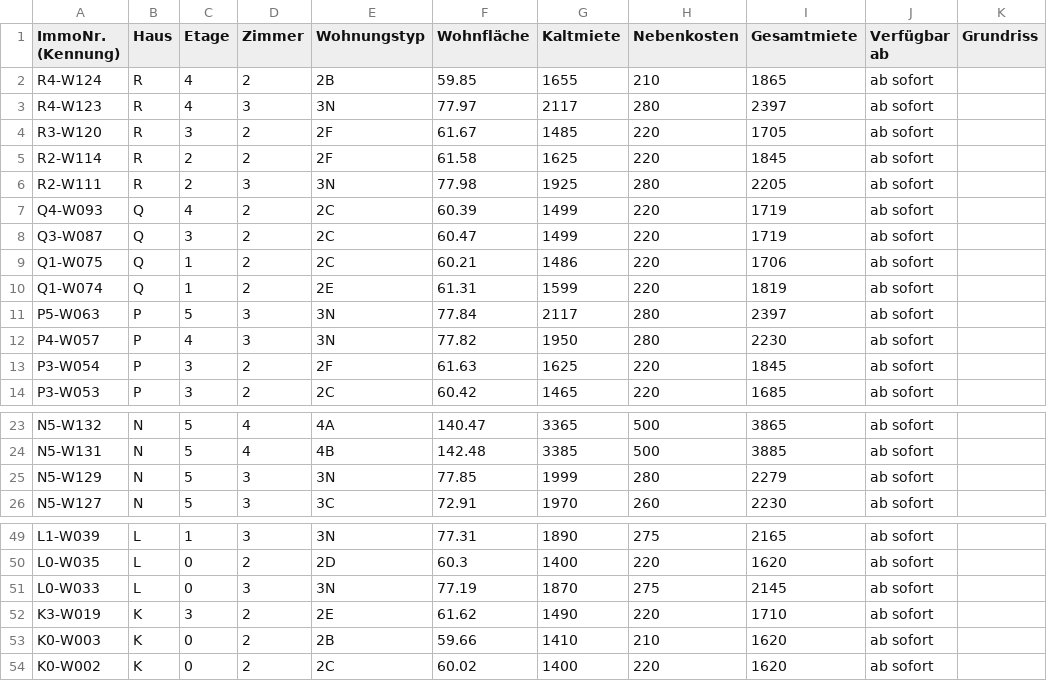
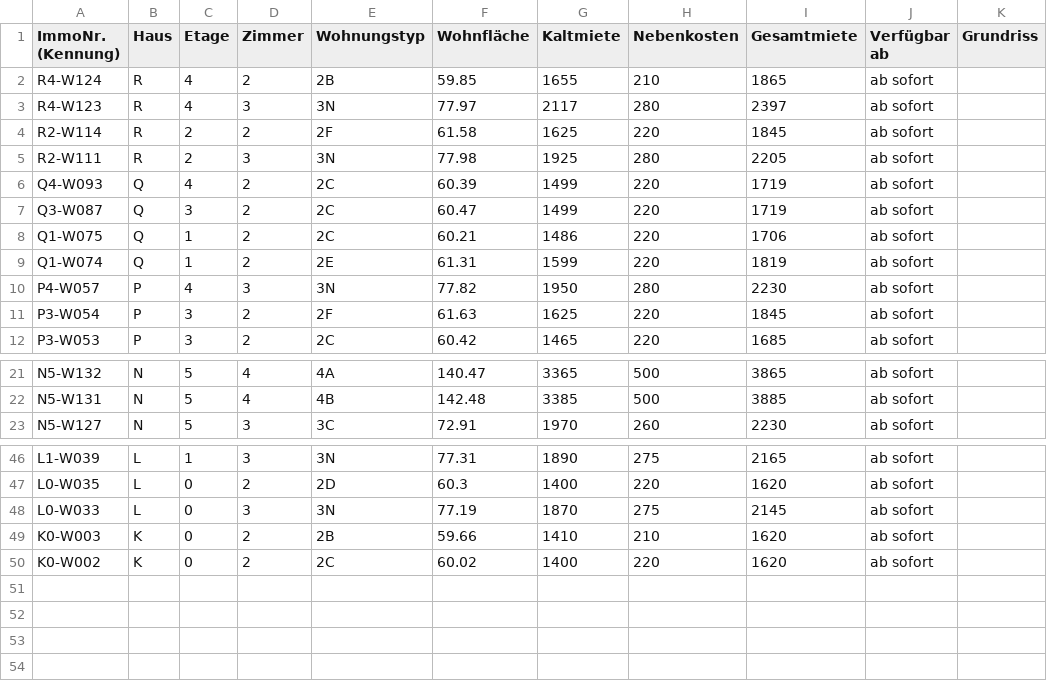
Before and after one commit to kkrainov/friedas-tracker, a CSV file: friedas_data.csv, drawn as a sheet; only a part is shown, gaps mark what is left out.

Commit message:
Update: 2026-09-25

```diff
--- a/friedas_data.csv
+++ b/friedas_data.csv
@@ -3,3 +3,2 @@ R4-W124,R,4,2,2B,59.85,1655,210,1865,ab sofort,
 R4-W123,R,4,3,3N,77.97,2117,280,2397,ab sofort,
-R3-W120,R,3,2,2F,61.67,1485,220,1705,ab sofort,
 R2-W114,R,2,2,2F,61.58,1625,220,1845,ab sofort,
@@ -10,3 +9,2 @@ Q1-W075,Q,1,2,2C,60.21,1486,220,1706,ab sofort,
 Q1-W074,Q,1,2,2E,61.31,1599,220,1819,ab sofort,
-P5-W063,P,5,3,3N,77.84,2117,280,2397,ab sofort,
 P4-W057,P,4,3,3N,77.82,1950,280,2230,ab sofort,
@@ -24,3 +22,2 @@ N5-W132,N,5,4,4A,140.47,3365,500,3865,ab sofort,
 N5-W131,N,5,4,4B,142.48,3385,500,3885,ab sofort,
-N5-W129,N,5,3,3N,77.85,1999,280,2279,ab sofort,
 N5-W127,N,5,3,3C,72.91,1970,260,2230,ab sofort,
@@ -51,3 +48,2 @@ L0-W035,L,0,2,2D,60.3,1400,220,1620,ab sofort,
 L0-W033,L,0,3,3N,77.19,1870,275,2145,ab sofort,
-K3-W019,K,3,2,2E,61.62,1490,220,1710,ab sofort,
 K0-W003,K,0,2,2B,59.66,1410,210,1620,ab sofort,
```
